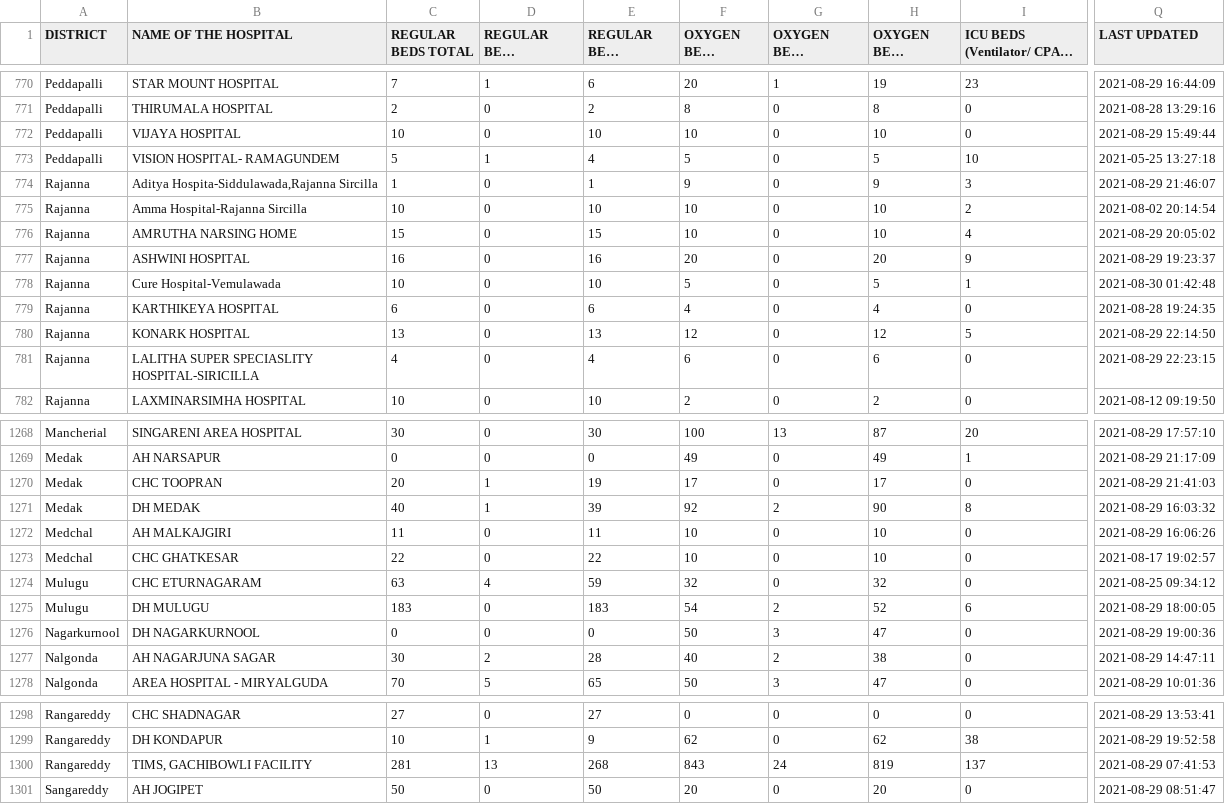
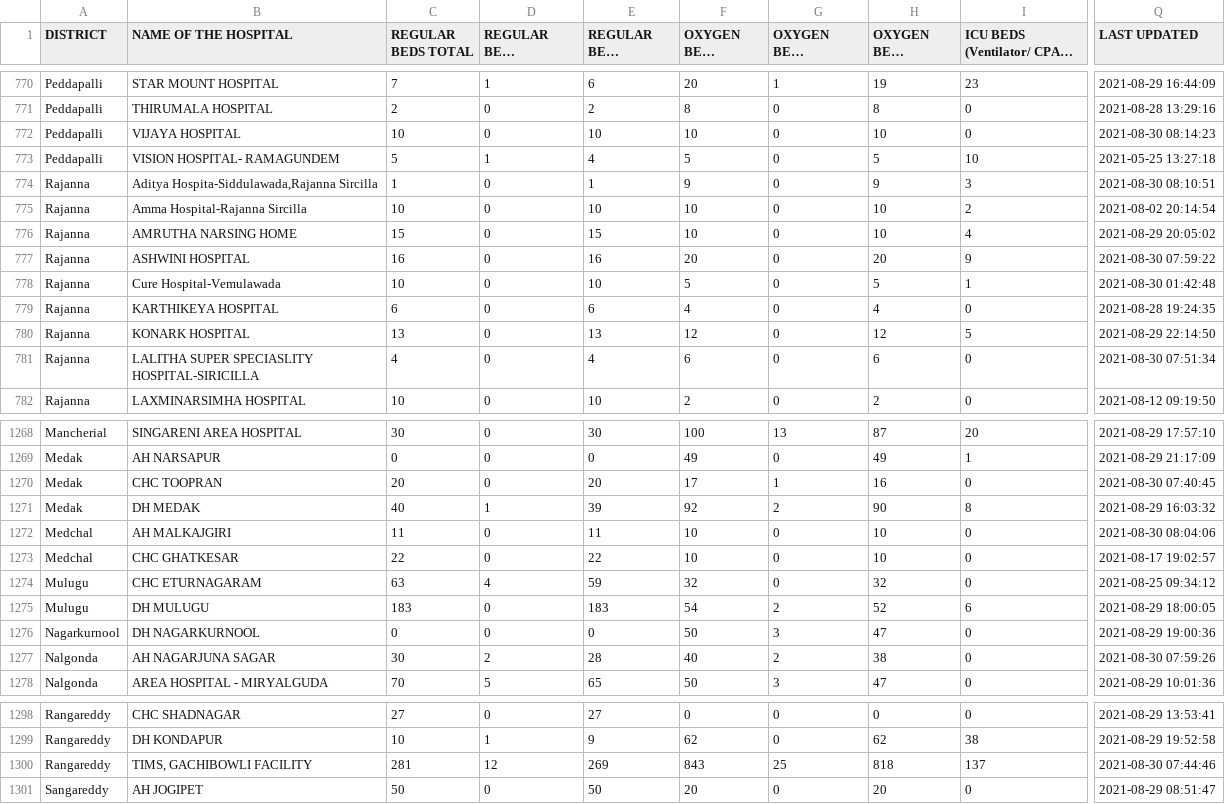
Before and after one commit to neshkatrapati/covid-telangana.github.io, a CSV file: data/beds.csv, drawn as a sheet; only a part is shown, gaps mark what is left out; long unchanged cells end in …; the diff covers the shown part only; the diff names each change by its address in the sheet, - before the commit and + after, or states it on an @@ line.

```diff
--- a/data/beds.csv
+++ b/data/beds.csv
-Q772 (LAST UPDATED): 2021-08-29 15:49:44
+Q772 (LAST UPDATED): 2021-08-30 08:14:23
-Q774 (LAST UPDATED): 2021-08-29 21:46:07
+Q774 (LAST UPDATED): 2021-08-30 08:10:51
-Q777 (LAST UPDATED): 2021-08-29 19:23:37
+Q777 (LAST UPDATED): 2021-08-30 07:59:22
-Q781 (LAST UPDATED): 2021-08-29 22:23:15
+Q781 (LAST UPDATED): 2021-08-30 07:51:34
-D1270 (REGULAR BEDS OCCUPIED): 1
+D1270 (REGULAR BEDS OCCUPIED): 0
-E1270 (REGULAR BEDS VACANT): 19
+E1270 (REGULAR BEDS VACANT): 20
-G1270 (OXYGEN BEDS OCCUPIED): 0
+G1270 (OXYGEN BEDS OCCUPIED): 1
-H1270 (OXYGEN BEDS VACANT): 17
+H1270 (OXYGEN BEDS VACANT): 16
-Q1270 (LAST UPDATED): 2021-08-29 21:41:03
+Q1270 (LAST UPDATED): 2021-08-30 07:40:45
-Q1272 (LAST UPDATED): 2021-08-29 16:06:26
+Q1272 (LAST UPDATED): 2021-08-30 08:04:06
-Q1277 (LAST UPDATED): 2021-08-29 14:47:11
+Q1277 (LAST UPDATED): 2021-08-30 07:59:26
-D1300 (REGULAR BEDS OCCUPIED): 13
+D1300 (REGULAR BEDS OCCUPIED): 12
-E1300 (REGULAR BEDS VACANT): 268
+E1300 (REGULAR BEDS VACANT): 269
-G1300 (OXYGEN BEDS OCCUPIED): 24
+G1300 (OXYGEN BEDS OCCUPIED): 25
-H1300 (OXYGEN BEDS VACANT): 819
+H1300 (OXYGEN BEDS VACANT): 818
-Q1300 (LAST UPDATED): 2021-08-29 07:41:53
+Q1300 (LAST UPDATED): 2021-08-30 07:44:46
```
Also changed, not shown: 113 edited cells elsewhere in this file.
